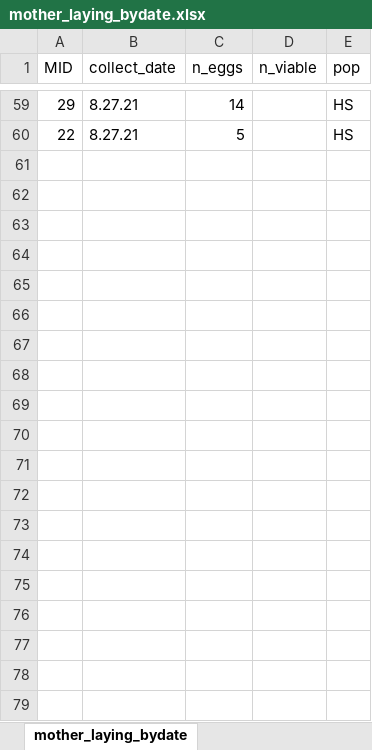
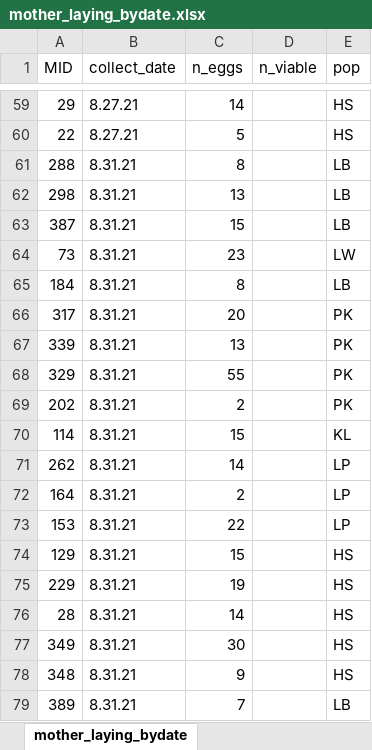
Before and after one commit to mlcenzer/SBB-dispersal, an Excel workbook: avbernat_working_on/Dispersal/Summer_2021/windaq_processing/data/mother_laying_bydate.xlsx, sheet mother_laying_bydate, drawn as a sheet; only a part is shown, gaps mark what is left out; values as stored, in another font and other column widths than the file's, no borders; the diff covers the shown part only; the diff names each change by its address in the sheet, - before the commit and + after, or states it on an @@ line.

```diff
--- a/avbernat_working_on/Dispersal/Summer_2021/windaq_processing/data/mother_laying_bydate.xlsx (sheet mother_laying_bydate)
+++ b/avbernat_working_on/Dispersal/Summer_2021/windaq_processing/data/mother_laying_bydate.xlsx (sheet mother_laying_bydate)
+row 61: 288 | 8.31.21 | 8 |  | LB
+row 62: 298 | 8.31.21 | 13 |  | LB
+row 63: 387 | 8.31.21 | 15 |  | LB
+row 64: 73 | 8.31.21 | 23 |  | LW
+row 65: 184 | 8.31.21 | 8 |  | LB
+row 66: 317 | 8.31.21 | 20 |  | PK
+row 67: 339 | 8.31.21 | 13 |  | PK
+row 68: 329 | 8.31.21 | 55 |  | PK
+row 69: 202 | 8.31.21 | 2 |  | PK
+row 70: 114 | 8.31.21 | 15 |  | KL
+row 71: 262 | 8.31.21 | 14 |  | LP
+row 72: 164 | 8.31.21 | 2 |  | LP
+row 73: 153 | 8.31.21 | 22 |  | LP
+row 74: 129 | 8.31.21 | 15 |  | HS
+row 75: 229 | 8.31.21 | 19 |  | HS
+row 76: 28 | 8.31.21 | 14 |  | HS
+row 77: 349 | 8.31.21 | 30 |  | HS
+row 78: 348 | 8.31.21 | 9 |  | HS
+row 79: 389 | 8.31.21 | 7 |  | LB
```
Also changed, not shown: 87 added rows elsewhere in this sheet, 3 other files.
